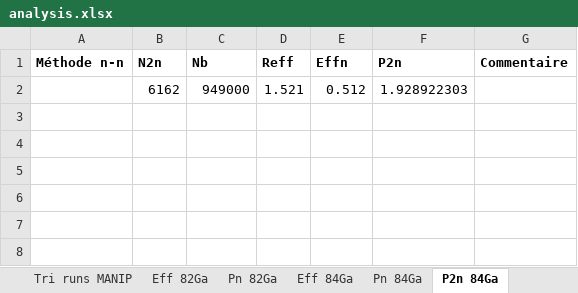
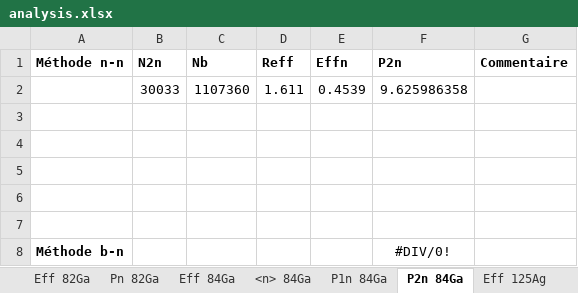
Before and after one commit to EmileCanta/N-RI-22, an Excel workbook: divers/analysis.xlsx, sheet P2n 84Ga, drawn as a sheet; values as stored, in another font and other column widths than the file's, no borders; charts and pictures not drawn; addresses are those after the commit; the diff names each change by its address in the sheet, - before the commit and + after, or states it on an @@ line.

```diff
--- a/divers/analysis.xlsx (sheet P2n 84Ga)
+++ b/divers/analysis.xlsx (sheet P2n 84Ga)
-sheet tab: Pn 84Ga
+sheet tab: <n> 84Ga
+sheet tab: P1n 84Ga
+row 2:  | 30033 | 1107360 | 1.611 | 0.4539 | 9.625986358
-row 3:  | 6162 | 949000 | 1.521 | 0.512 | 1.928922303
+row 3: (empty)
+row 4: (empty)
+row 5: (empty)
+row 6: (empty)
+row 7: (empty)
+row 8: Méthode b-n |  |  |  |  | #DIV/0!
```
Also changed, not shown: sheet Eff 82Ga, sheet Eff 84Ga, sheet <n> 84Ga, sheet Pn 82Ga, sheet Tri runs MANIP, charts or pictures, 28 other files.
